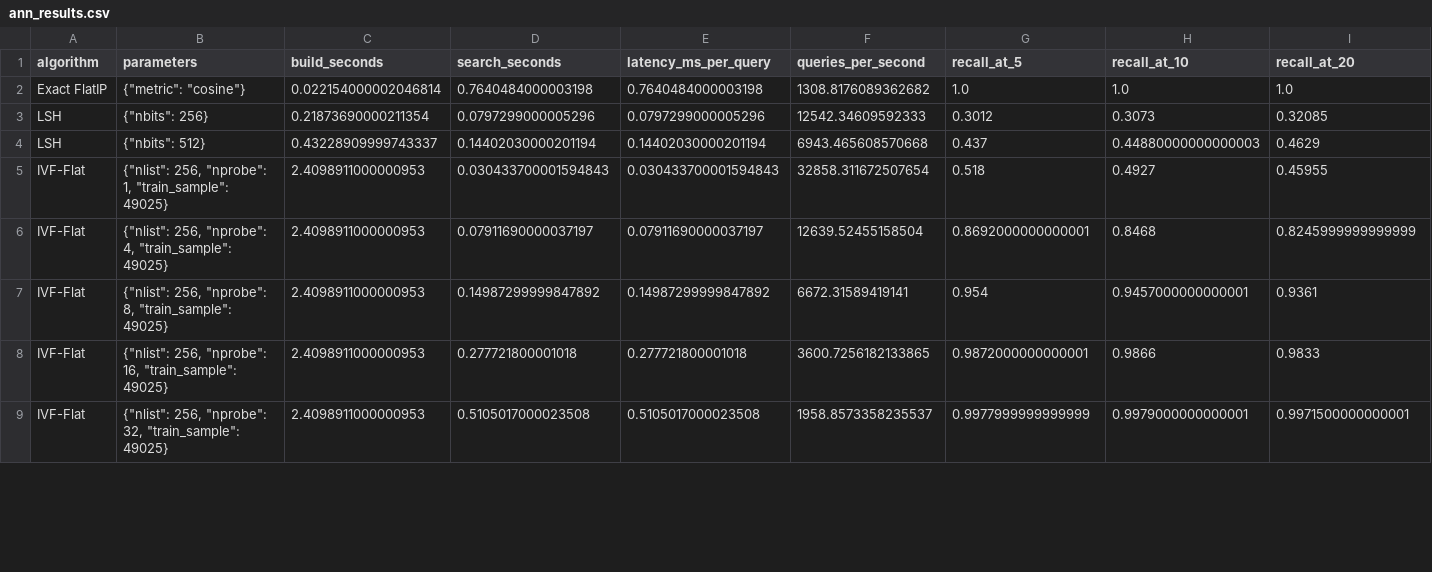
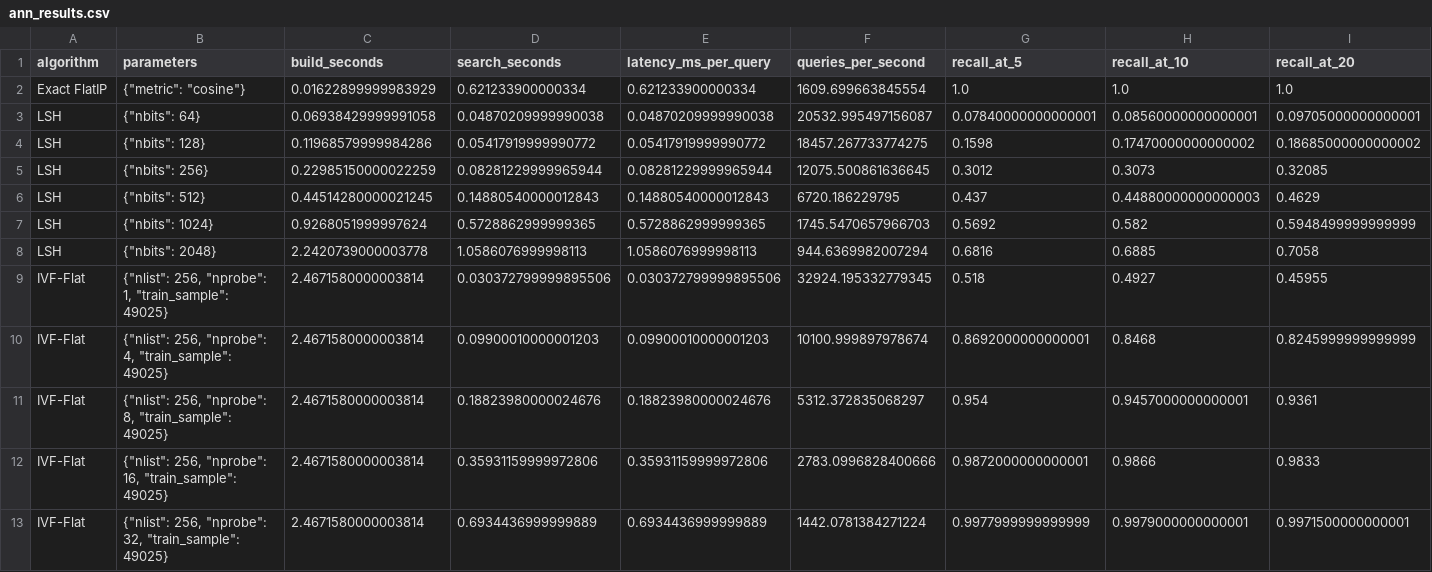
Before and after one commit to IAmGreyBunny/SC4020-Lab1, a CSV file: experiments/ann-comparison/results/vit-zappos/ann_results.csv, drawn as a sheet; only a part is shown; addresses are those after the commit; rows hold the shown columns only; the diff covers the shown part only; the diff names each change by its address in the sheet, - before the commit and + after, or states it on an @@ line.

```diff
--- a/experiments/ann-comparison/results/vit-zappos/ann_results.csv
+++ b/experiments/ann-comparison/results/vit-zappos/ann_results.csv
-C2 (build_seconds): 0.022154000002046814
+C2 (build_seconds): 0.01622899999983929
-D2 (search_seconds): 0.7640484000003198
+D2 (search_seconds): 0.621233900000334
-E2 (latency_ms_per_query): 0.7640484000003198
+E2 (latency_ms_per_query): 0.621233900000334
-F2 (queries_per_second): 1308.8176089362682
+F2 (queries_per_second): 1609.699663845554
+row 3: LSH | {"nbits": 64} | 0.06938429999991058 | 0.04870209999990038 | 0.04870209999990038 | 20532.995497156087 | 0.07840000000000001 | 0.08560000000000001 | 0.09705000000000001
+row 4: LSH | {"nbits": 128} | 0.11968579999984286 | 0.05417919999990772 | 0.05417919999990772 | 18457.267733774275 | 0.1598 | 0.17470000000000002 | 0.18685000000000002
-C5 (build_seconds): 0.21873690000211354
+C5 (build_seconds): 0.22985150000022259
-D5 (search_seconds): 0.0797299000005296
+D5 (search_seconds): 0.08281229999965944
-E5 (latency_ms_per_query): 0.0797299000005296
+E5 (latency_ms_per_query): 0.08281229999965944
-F5 (queries_per_second): 12542.34609592333
+F5 (queries_per_second): 12075.500861636645
-C6 (build_seconds): 0.43228909999743337
+C6 (build_seconds): 0.44514280000021245
-D6 (search_seconds): 0.14402030000201194
+D6 (search_seconds): 0.14880540000012843
-E6 (latency_ms_per_query): 0.14402030000201194
+E6 (latency_ms_per_query): 0.14880540000012843
-F6 (queries_per_second): 6943.465608570668
+F6 (queries_per_second): 6720.186229795
+row 7: LSH | {"nbits": 1024} | 0.9268051999997624 | 0.5728862999999365 | 0.5728862999999365 | 1745.5470657966703 | 0.5692 | 0.582 | 0.5948499999999999
+row 8: LSH | {"nbits": 2048} | 2.2420739000003778 | 1.0586076999998113 | 1.0586076999998113 | 944.6369982007294 | 0.6816 | 0.6885 | 0.7058
-C9:C13 (build_seconds): 2.4098911000000953
+C9:C13 (build_seconds): 2.4671580000003814
-D9 (search_seconds): 0.030433700001594843
+D9 (search_seconds): 0.030372799999895506
-E9 (latency_ms_per_query): 0.030433700001594843
+E9 (latency_ms_per_query): 0.030372799999895506
-F9 (queries_per_second): 32858.311672507654
+F9 (queries_per_second): 32924.195332779345
-D10 (search_seconds): 0.07911690000037197
+D10 (search_seconds): 0.09900010000001203
-E10 (latency_ms_per_query): 0.07911690000037197
+E10 (latency_ms_per_query): 0.09900010000001203
-F10 (queries_per_second): 12639.52455158504
+F10 (queries_per_second): 10100.999897978674
-D11 (search_seconds): 0.14987299999847892
+D11 (search_seconds): 0.18823980000024676
-E11 (latency_ms_per_query): 0.14987299999847892
+E11 (latency_ms_per_query): 0.18823980000024676
-F11 (queries_per_second): 6672.31589419141
+F11 (queries_per_second): 5312.372835068297
-D12 (search_seconds): 0.277721800001018
+D12 (search_seconds): 0.35931159999972806
-E12 (latency_ms_per_query): 0.277721800001018
+E12 (latency_ms_per_query): 0.35931159999972806
-F12 (queries_per_second): 3600.7256182133865
+F12 (queries_per_second): 2783.0996828400666
-D13 (search_seconds): 0.5105017000023508
+D13 (search_seconds): 0.6934436999999889
-E13 (latency_ms_per_query): 0.5105017000023508
+E13 (latency_ms_per_query): 0.6934436999999889
-F13 (queries_per_second): 1958.8573358235537
+F13 (queries_per_second): 1442.0781384271224
```
Also changed, not shown: 68 edited cells elsewhere in this file, experiments/ann-comparison/results/combined_ann_results.csv, experiments/ann-comparison/results/resnet-coco/ann_results.csv, 6 other files.
